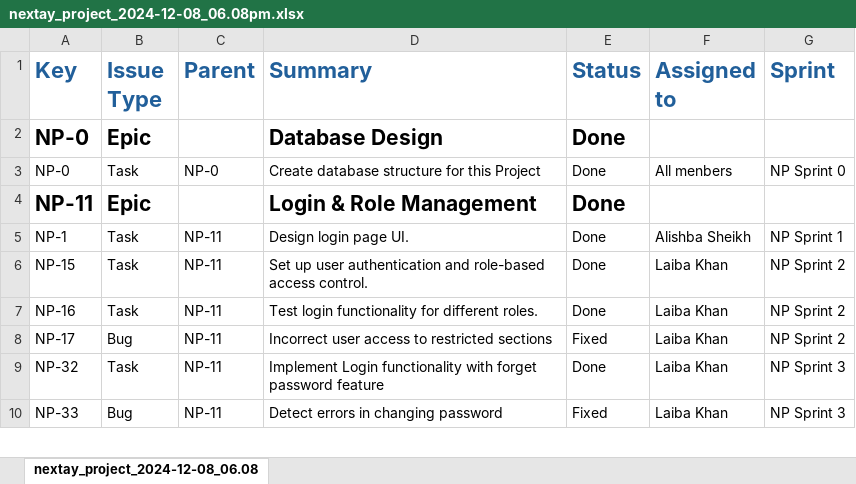
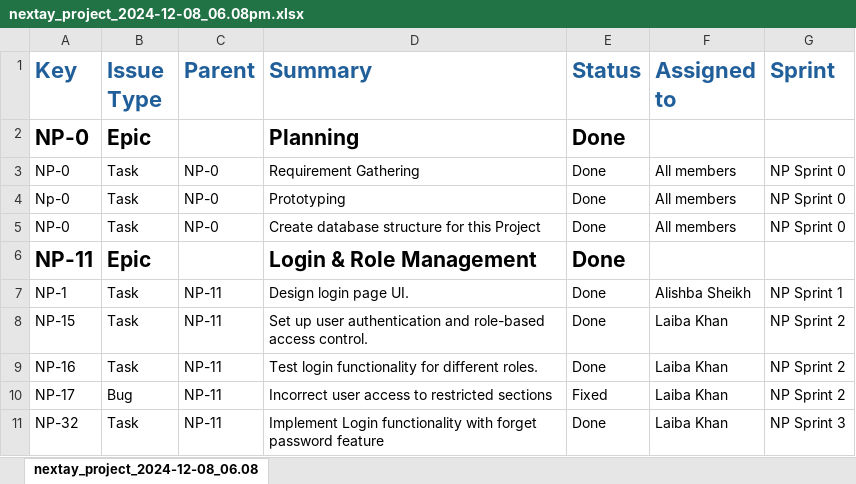
Before and after one commit to fasitahir/nextay, an Excel workbook: Documents/nextay_project_2024-12-08_06.08pm.xlsx, sheet nextay_project_2024-12-08_06.08, drawn as a sheet; only a part is shown; the shorter side is filled out with more unchanged rows; values as stored, in another font and other column widths than the file's, no borders; addresses are those after the commit; the diff names each change by its address in the sheet, - before the commit and + after, or states it on an @@ line.

```diff
--- a/Documents/nextay_project_2024-12-08_06.08pm.xlsx (sheet nextay_project_2024-12-08_06.08)
+++ b/Documents/nextay_project_2024-12-08_06.08pm.xlsx (sheet nextay_project_2024-12-08_06.08)
-D2 (Summary): Database Design
+D2 (Summary): Planning
+row 3: NP-0 | Task | NP-0 | Requirement Gathering | Done | All members | NP Sprint 0
+row 4: Np-0 | Task | NP-0 | Prototyping | Done | All members | NP Sprint 0
-F5 (Assigned to): All menbers
+F5 (Assigned to): All members
```
Also changed, not shown: 10 other files.
